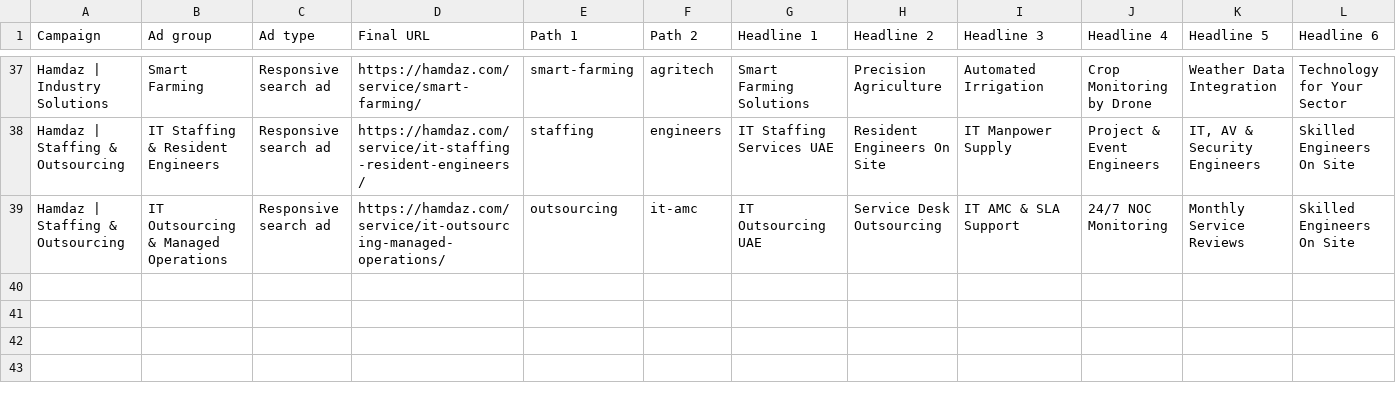
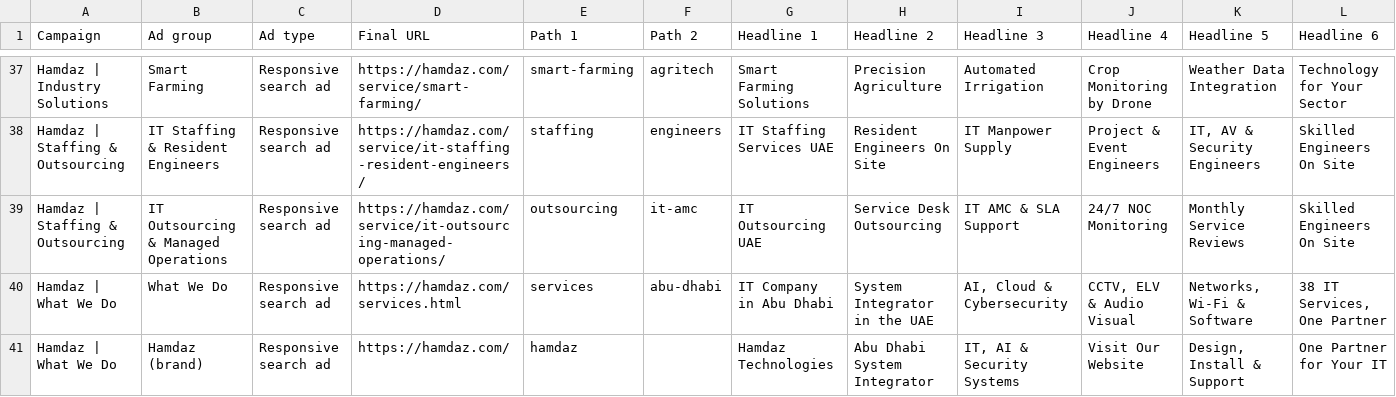
Before and after one commit to Sebinmon-VR/Hamdaz, a CSV file: docs/google-ads/import/5-ads.csv, drawn as a sheet; only a part is shown, gaps mark what is left out; rows hold the shown columns only; the diff names each change by its address in the sheet, - before the commit and + after, or states it on an @@ line.

```diff
--- a/docs/google-ads/import/5-ads.csv
+++ b/docs/google-ads/import/5-ads.csv
+row 40: Hamdaz | What We Do | What We Do | Responsive search ad | https://hamdaz.com/services.html | services | abu-dhabi | IT Company in Abu Dhabi | System Integrator in the UAE | AI, Cloud & Cybersecurity | CCTV, ELV & Audio Visual | Networks, Wi-Fi & Software | 38 IT Services, One Partner
+row 41: Hamdaz | What We Do | Hamdaz (brand) | Responsive search ad | https://hamdaz.com/ | hamdaz |  | Hamdaz Technologies | Abu Dhabi System Integrator | IT, AI & Security Systems | Visit Our Website | Design, Install & Support | One Partner for Your IT
```
Also changed, not shown: docs/google-ads/import/1-campaigns.csv, docs/google-ads/import/2-locations.csv, 6 other files.
